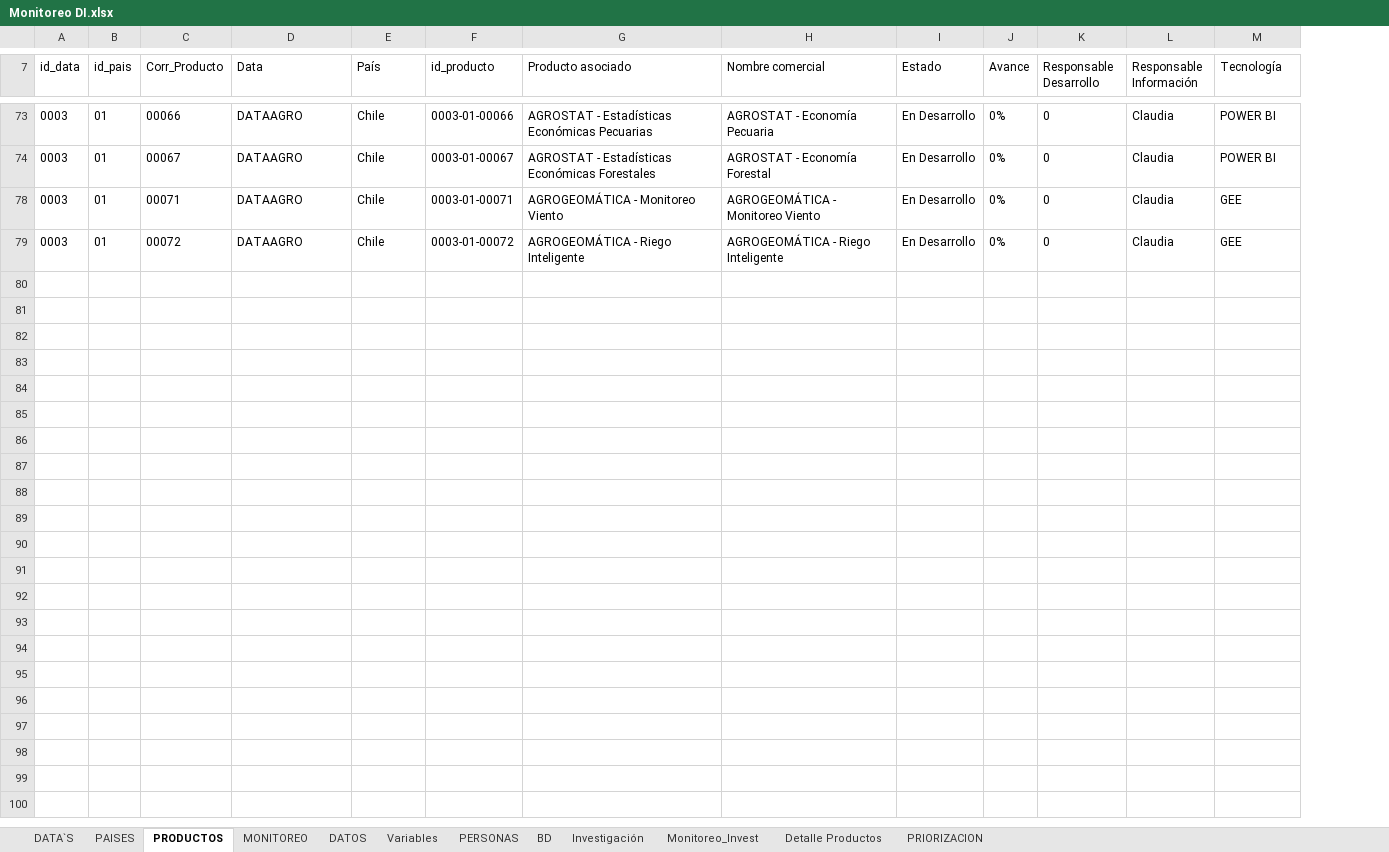
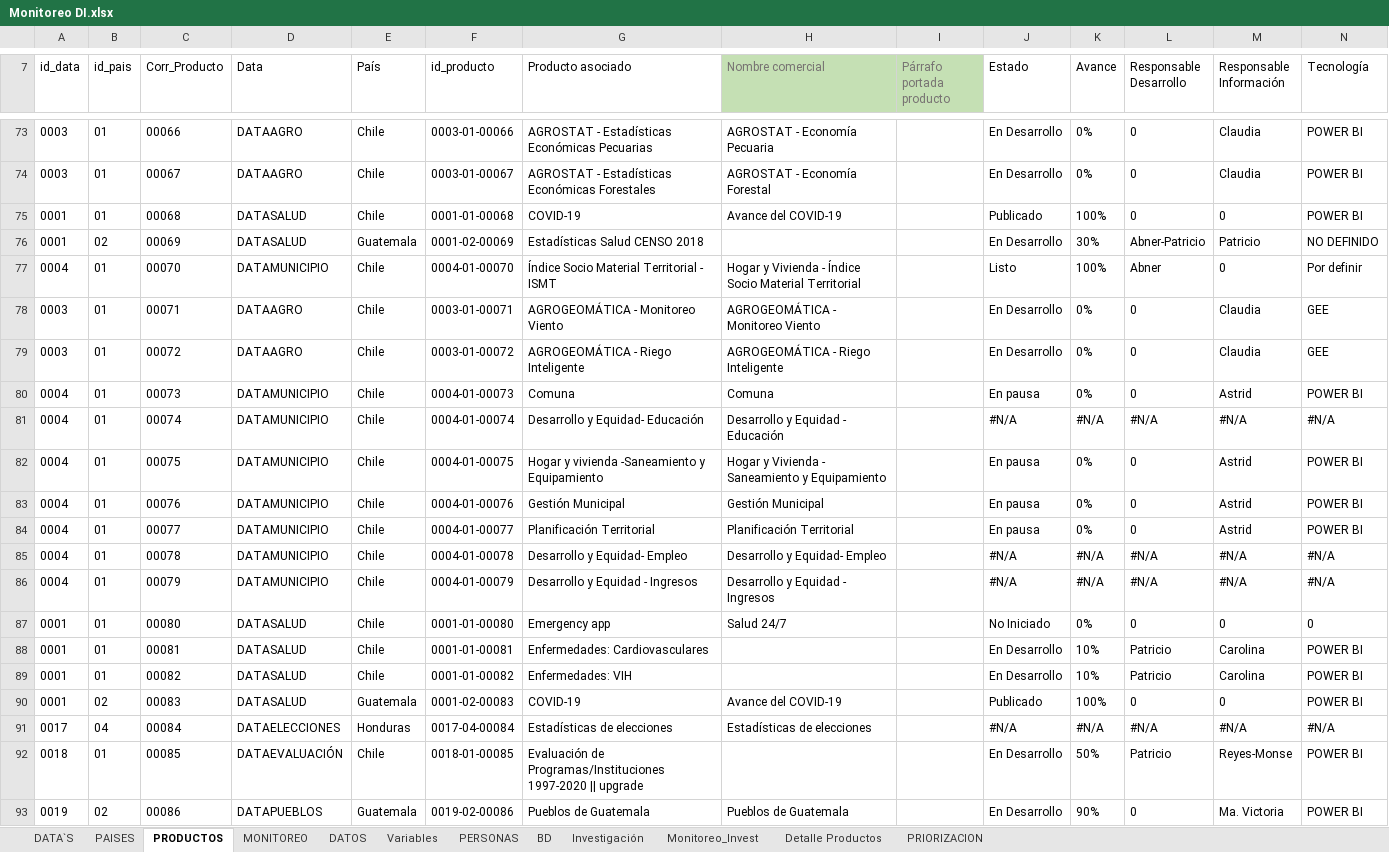
Before and after one commit to Sud-Austral/MONITOREO-DI, an Excel workbook: Monitoreo DI.xlsx, sheet PRODUCTOS, drawn as a sheet; only a part is shown, gaps mark what is left out; values as stored, in another font and other column widths than the file's, no borders; charts and pictures and conditional formats and table styles not drawn; rows hold the shown columns only; the diff covers the shown part only; the diff names each change by its address in the sheet, - before the commit and + after, or states it on an @@ line.

```diff
--- a/Monitoreo DI.xlsx (sheet PRODUCTOS)
+++ b/Monitoreo DI.xlsx (sheet PRODUCTOS)
+column I (Párrafo portada producto), empty
@@ H7 fill: none → #C5E0B4, text colour: black → #767171 @@
+row 75: 0001 | 01 | 00068 | DATASALUD | Chile | 0001-01-00068 | COVID-19 | Avance del COVID-19 |  | Publicado | 100% | 0 | 0 | POWER BI
@@ row 76 unhidden: 0001 | 02 | 00069 | DATASALUD | Guatemala | 0001-02-00069 | Estadísticas Salud CENSO 2018 |  |  | En Desarrollo | 30% | Abner-Patricio | Patricio | NO DEFINIDO @@
+row 77: 0004 | 01 | 00070 | DATAMUNICIPIO | Chile | 0004-01-00070 | Índice Socio Material Territorial - ISMT | Hogar y Vivienda - Índice Socio Material Territorial |  | Listo | 100% | Abner | 0 | Por definir
@@ row 80 unhidden: 0004 | 01 | 00073 | DATAMUNICIPIO | Chile | 0004-01-00073 | Comuna | Comuna |  | En pausa | 0% | 0 | Astrid | POWER BI @@
@@ row 81 unhidden: 0004 | 01 | 00074 | DATAMUNICIPIO | Chile | 0004-01-00074 | Desarrollo y Equidad- Educación | Desarrollo y Equidad - Educación |  | #N/A | #N/A | #N/A | #N/A | #N/A @@
@@ row 82 unhidden: 0004 | 01 | 00075 | DATAMUNICIPIO | Chile | 0004-01-00075 | Hogar y vivienda -Saneamiento y Equipamiento | Hogar y Vivienda - Saneamiento y Equipamiento |  | En pausa | 0% | 0 | Astrid | POWER BI @@
@@ row 83 unhidden: 0004 | 01 | 00076 | DATAMUNICIPIO | Chile | 0004-01-00076 | Gestión Municipal | Gestión Municipal |  | En pausa | 0% | 0 | Astrid | POWER BI @@
@@ row 84 unhidden: 0004 | 01 | 00077 | DATAMUNICIPIO | Chile | 0004-01-00077 | Planificación Territorial | Planificación Territorial |  | En pausa | 0% | 0 | Astrid | POWER BI @@
@@ row 85 unhidden: 0004 | 01 | 00078 | DATAMUNICIPIO | Chile | 0004-01-00078 | Desarrollo y Equidad- Empleo | Desarrollo y Equidad- Empleo |  | #N/A | #N/A | #N/A | #N/A | #N/A @@
@@ row 86 unhidden: 0004 | 01 | 00079 | DATAMUNICIPIO | Chile | 0004-01-00079 | Desarrollo y Equidad - Ingresos | Desarrollo y Equidad - Ingresos |  | #N/A | #N/A | #N/A | #N/A | #N/A @@
@@ row 87 unhidden: 0001 | 01 | 00080 | DATASALUD | Chile | 0001-01-00080 | Emergency app | Salud 24/7 |  | No Iniciado | 0% | 0 | 0 | 0 @@
@@ row 88 unhidden: 0001 | 01 | 00081 | DATASALUD | Chile | 0001-01-00081 | Enfermedades: Cardiovasculares |  |  | En Desarrollo | 10% | Patricio | Carolina | POWER BI @@
@@ row 89 unhidden: 0001 | 01 | 00082 | DATASALUD | Chile | 0001-01-00082 | Enfermedades: VIH |  |  | En Desarrollo | 10% | Patricio | Carolina | POWER BI @@
+row 90: 0001 | 02 | 00083 | DATASALUD | Guatemala | 0001-02-00083 | COVID-19 | Avance del COVID-19 |  | Publicado | 100% | 0 | 0 | POWER BI
+row 91: 0017 | 04 | 00084 | DATAELECCIONES | Honduras | 0017-04-00084 | Estadísticas de elecciones | Estadísticas de elecciones |  | #N/A | #N/A | #N/A | #N/A | #N/A
+row 92: 0018 | 01 | 00085 | DATAEVALUACIÓN | Chile | 0018-01-00085 | Evaluación de Programas/Instituciones 1997-2020 || upgrade |  |  | En Desarrollo | 50% | Patricio | Reyes-Monse | POWER BI
+row 93: 0019 | 02 | 00086 | DATAPUEBLOS | Guatemala | 0019-02-00086 | Pueblos de Guatemala | Pueblos de Guatemala |  | En Desarrollo | 90% | 0 | Ma. Victoria | POWER BI
```
Also changed, not shown: 33 added rows and 27 hidden or unhidden rows elsewhere in this sheet, sheet PRIORIZACION, formulas that keep their value, hidden cells, charts or pictures.
